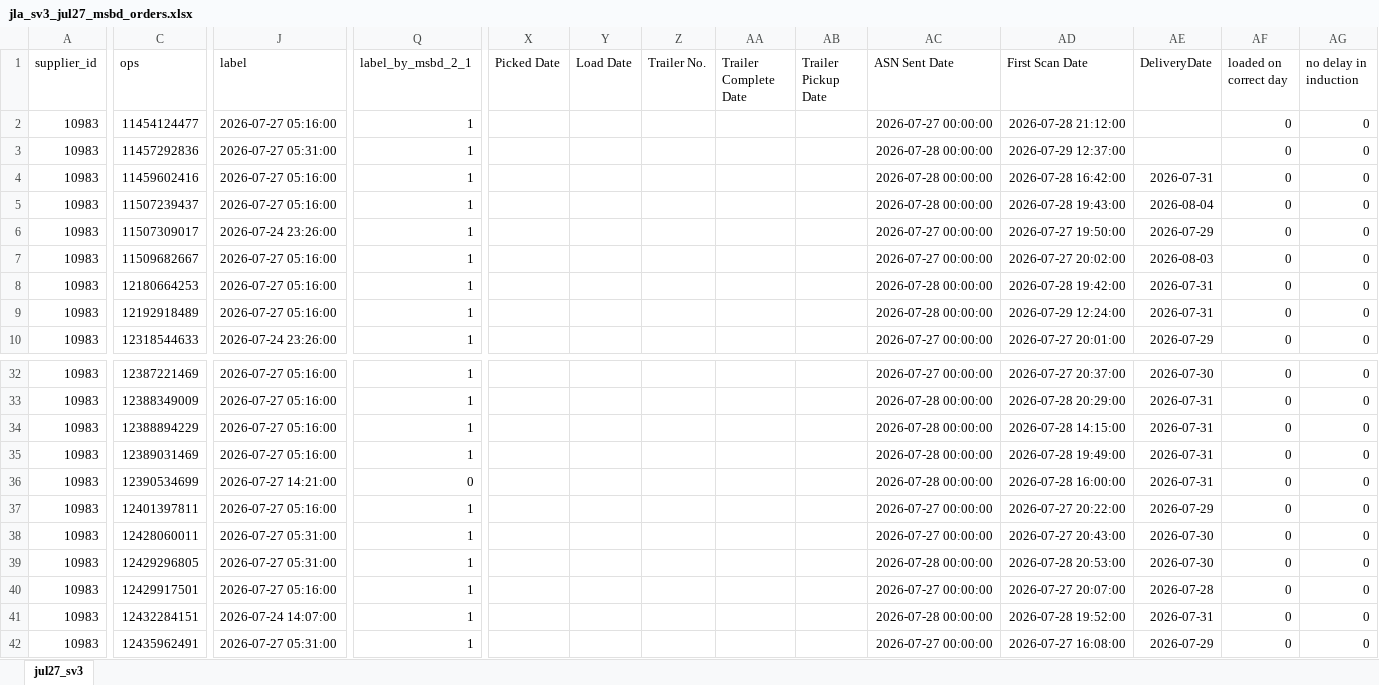
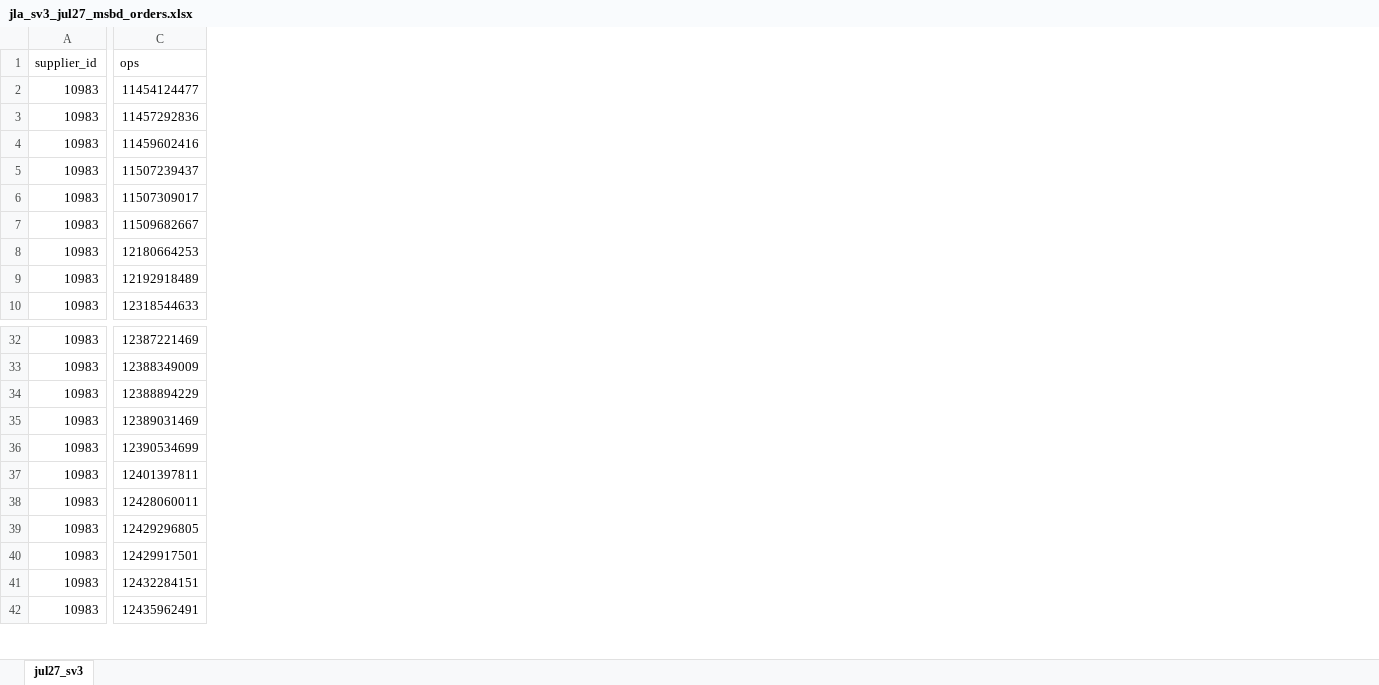
Before and after one commit to et844p/O2S, an Excel workbook: output/jla_savannah/jla_sv3_jul27_msbd_orders.xlsx, sheet jul27_sv3, drawn as a sheet; only a part is shown, gaps mark what is left out; values as stored, in another font and other column widths than the file's, no borders; the diff covers the shown part only; the diff names each change by its address in the sheet, - before the commit and + after, or states it on an @@ line.

```diff
--- a/output/jla_savannah/jla_sv3_jul27_msbd_orders.xlsx (sheet jul27_sv3)
+++ b/output/jla_savannah/jla_sv3_jul27_msbd_orders.xlsx (sheet jul27_sv3)
-column J (label), rows 2-10: 2026-07-27 05:16:00 | 2026-07-27 05:31:00 | 2026-07-27 05:16:00 | 2026-07-27 05:16:00 | 2026-07-24 23:26:00 | 2026-07-27 05:16:00 | 2026-07-27 05:16:00 | 2026-07-27 05:16:00 | 2026-07-24 23:26:00; rows 32-42: 2026-07-27 05:16:00 | 2026-07-27 05:16:00 | 2026-07-27 05:16:00 | 2026-07-27 05:16:00 | 2026-07-27 14:21:00 | 2026-07-27 05:16:00 | 2026-07-27 05:31:00 | 2026-07-27 05:31:00 | 2026-07-27 05:16:00 | 2026-07-24 14:07:00 | 2026-07-27 05:31:00
-column Q (label_by_msbd_2_1), rows 2-10: all 1; rows 32-42: 1 | 1 | 1 | 1 | 0 | 1 | 1 | 1 | 1 | 1 | 1
-column X (Picked Date), empty
-column Y (Load Date), empty
-column Z (Trailer No.), empty
-column AA (Trailer Complete Date), empty
-column AB (Trailer Pickup Date), empty
-column AC (ASN Sent Date), rows 2-10: 2026-07-27 00:00:00 | 2026-07-28 00:00:00 | 2026-07-28 00:00:00 | 2026-07-28 00:00:00 | 2026-07-27 00:00:00 | 2026-07-27 00:00:00 | 2026-07-28 00:00:00 | 2026-07-28 00:00:00 | 2026-07-27 00:00:00; rows 32-42: 2026-07-27 00:00:00 | 2026-07-28 00:00:00 | 2026-07-28 00:00:00 | 2026-07-28 00:00:00 | 2026-07-28 00:00:00 | 2026-07-27 00:00:00 | 2026-07-27 00:00:00 | 2026-07-28 00:00:00 | 2026-07-27 00:00:00 | 2026-07-28 00:00:00 | 2026-07-27 00:00:00
-column AD (First Scan Date), rows 2-10: 2026-07-28 21:12:00 | 2026-07-29 12:37:00 | 2026-07-28 16:42:00 | 2026-07-28 19:43:00 | 2026-07-27 19:50:00 | 2026-07-27 20:02:00 | 2026-07-28 19:42:00 | 2026-07-29 12:24:00 | 2026-07-27 20:01:00; rows 32-42: 2026-07-27 20:37:00 | 2026-07-28 20:29:00 | 2026-07-28 14:15:00 | 2026-07-28 19:49:00 | 2026-07-28 16:00:00 | 2026-07-27 20:22:00 | 2026-07-27 20:43:00 | 2026-07-28 20:53:00 | 2026-07-27 20:07:00 | 2026-07-28 19:52:00 | 2026-07-27 16:08:00
-column AE (DeliveryDate), rows 4-10: 2026-07-31 | 2026-08-04 | 2026-07-29 | 2026-08-03 | 2026-07-31 | 2026-07-31 | 2026-07-29; rows 32-42: 2026-07-30 | 2026-07-31 | 2026-07-31 | 2026-07-31 | 2026-07-31 | 2026-07-29 | 2026-07-30 | 2026-07-30 | 2026-07-28 | 2026-07-31 | 2026-07-29
-column AF (loaded on correct day), rows 2-10: all 0; rows 32-42: all 0
-column AG (no delay in induction), rows 2-10: all 0; rows 32-42: all 0
```
Also changed, not shown: 2 removed columns and 2 edited cells elsewhere in this sheet, 3 other files.
